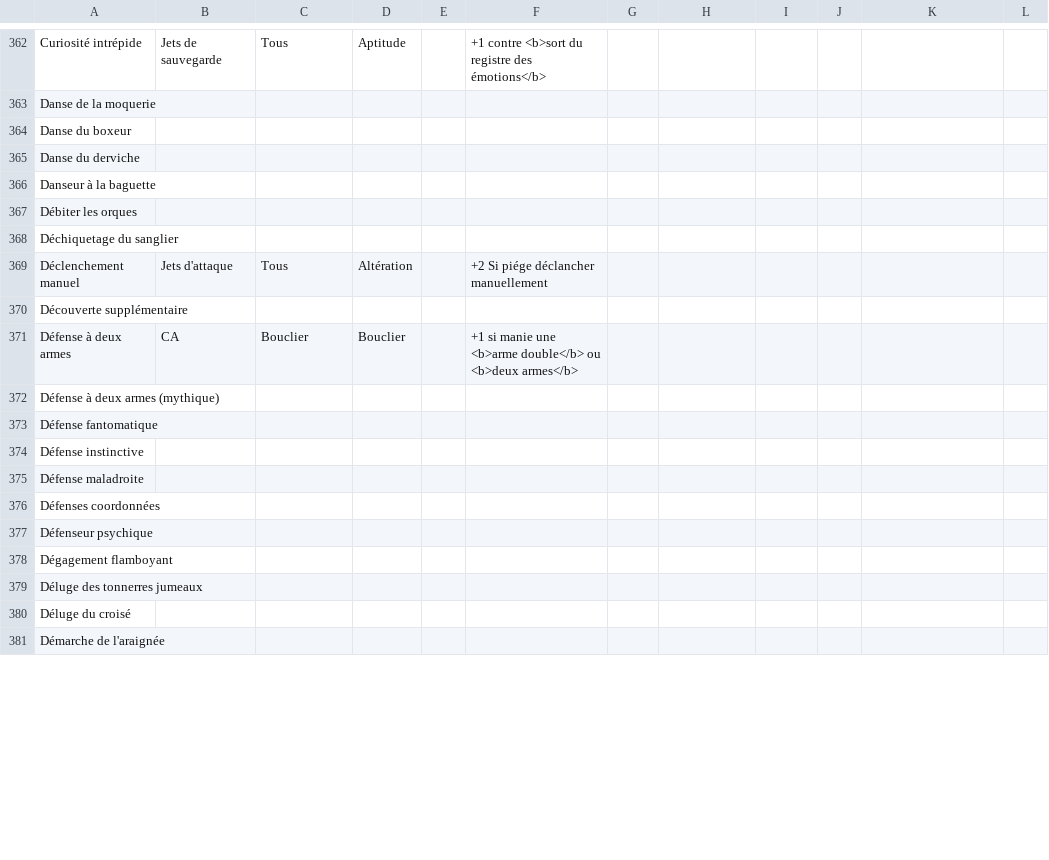
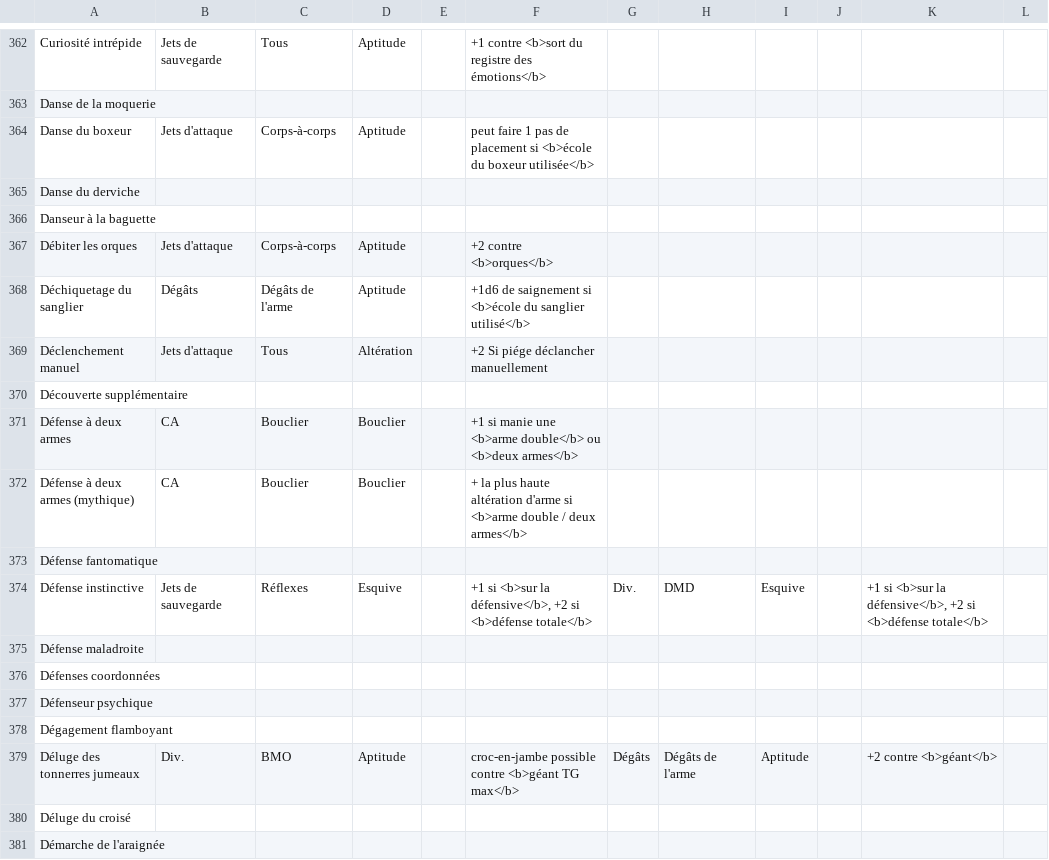
Before and after one commit to SvenWerlen/pathfinderfr-data, a CSV file: foundryvtt/data/buffs-feats.csv, drawn as a sheet; only a part is shown, gaps mark what is left out; the diff covers the shown part only; the diff names each change by its address in the sheet, - before the commit and + after, or states it on an @@ line.

Commit message:
Update feats buffs

```diff
--- a/foundryvtt/data/buffs-feats.csv
+++ b/foundryvtt/data/buffs-feats.csv
-B364: (empty)
+B364: Jets d'attaque
-C364: (empty)
+C364: Corps-à-corps
-D364: (empty)
+D364: Aptitude
-F364: (empty)
+F364: peut faire 1 pas de placement si <b>école du boxeur utilisée</b>
-B367: (empty)
+B367: Jets d'attaque
-C367: (empty)
+C367: Corps-à-corps
-D367:D368: (empty)
+D367:D368: Aptitude
-F367: (empty)
+F367: +2 contre <b>orques</b>
-B368: (empty)
+B368: Dégâts
-C368: (empty)
+C368: Dégâts de l'arme
-F368: (empty)
+F368: +1d6 de saignement si <b>école du sanglier utilisé</b>
-B372: (empty)
+B372: CA
-C372: (empty)
+C372: Bouclier
-D372: (empty)
+D372: Bouclier
-F372: (empty)
+F372: + la plus haute altération d'arme si <b>arme double / deux armes</b>
-B374: (empty)
+B374: Jets de sauvegarde
-C374: (empty)
+C374: Réflexes
-D374: (empty)
+D374: Esquive
-F374: (empty)
+F374: +1 si <b>sur la défensive</b>, +2 si <b>défense totale</b>
-G374: (empty)
+G374: Div.
-H374: (empty)
+H374: DMD
-I374: (empty)
+I374: Esquive
-K374: (empty)
+K374: +1 si <b>sur la défensive</b>, +2 si <b>défense totale</b>
-B379: (empty)
+B379: Div.
-C379: (empty)
+C379: BMO
-D379: (empty)
+D379: Aptitude
-F379: (empty)
+F379: croc-en-jambe possible contre <b>géant TG max</b>
-G379: (empty)
+G379: Dégâts
-H379: (empty)
+H379: Dégâts de l'arme
-I379: (empty)
+I379: Aptitude
-K379: (empty)
+K379: +2 contre <b>géant</b>
```
Also changed, not shown: 28 edited cells elsewhere in this file, 1 other file.
